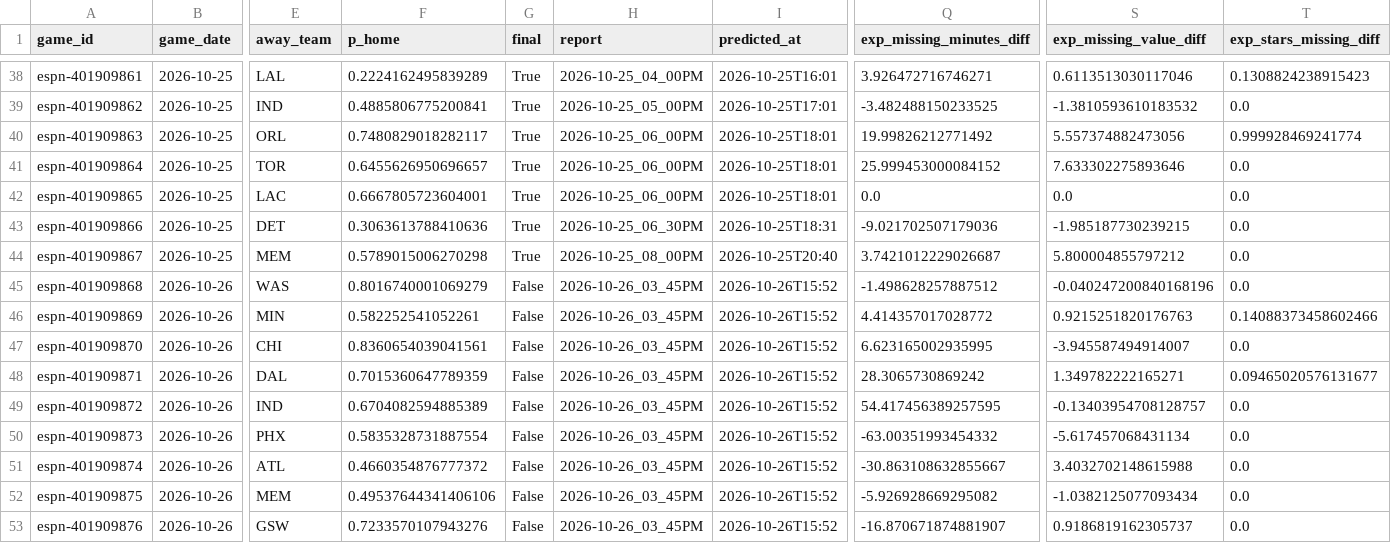
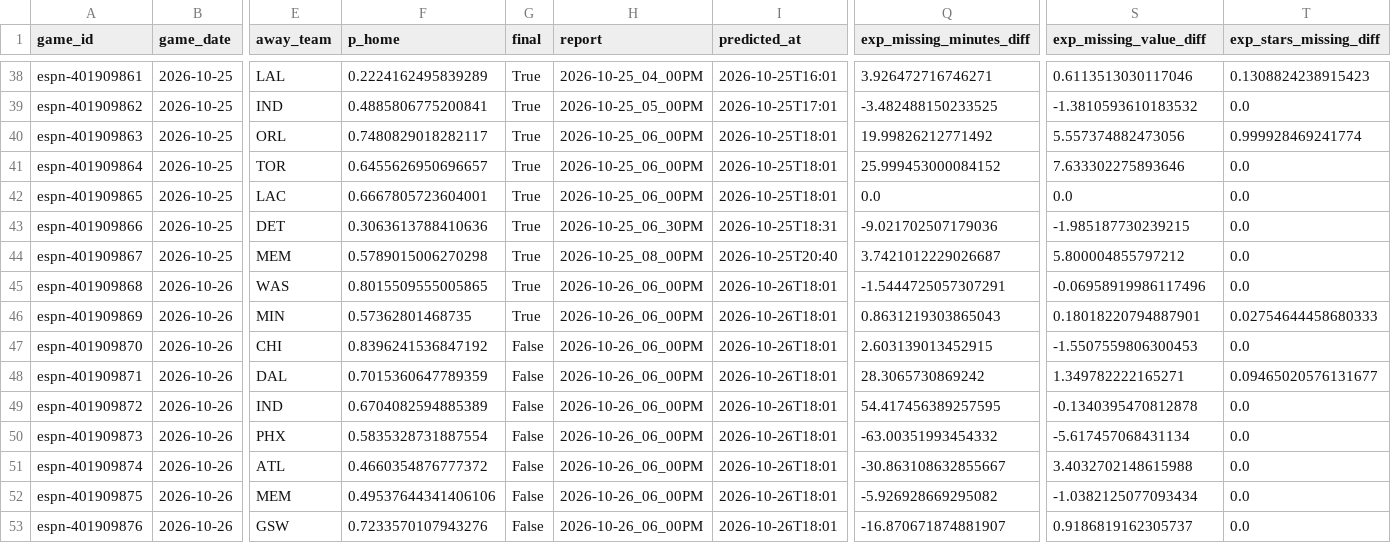
Before and after one commit to z3nsz/nba-prediction, a CSV file: live_state/predictions_2026-27.csv, drawn as a sheet; only a part is shown, gaps mark what is left out; the diff names each change by its address in the sheet, - before the commit and + after, or states it on an @@ line.

```diff
--- a/live_state/predictions_2026-27.csv
+++ b/live_state/predictions_2026-27.csv
-F45 (p_home): 0.8016740001069279
+F45 (p_home): 0.8015509555005865
-G45:G46 (final): False
+G45:G46 (final): True
-H45:H53 (report): 2026-10-26_03_45PM
+H45:H53 (report): 2026-10-26_06_00PM
-I45:I53 (predicted_at): 2026-10-26T15:52
+I45:I53 (predicted_at): 2026-10-26T18:01
-Q45 (exp_missing_minutes_diff): -1.498628257887512
+Q45 (exp_missing_minutes_diff): -1.5444725057307291
-S45 (exp_missing_value_diff): -0.040247200840168196
+S45 (exp_missing_value_diff): -0.06958919986117496
-F46 (p_home): 0.582252541052261
+F46 (p_home): 0.57362801468735
-Q46 (exp_missing_minutes_diff): 4.414357017028772
+Q46 (exp_missing_minutes_diff): 0.8631219303865043
-S46 (exp_missing_value_diff): 0.9215251820176763
+S46 (exp_missing_value_diff): 0.18018220794887901
-T46 (exp_stars_missing_diff): 0.14088373458602466
+T46 (exp_stars_missing_diff): 0.02754644458680333
-F47 (p_home): 0.8360654039041561
+F47 (p_home): 0.8396241536847192
-Q47 (exp_missing_minutes_diff): 6.623165002935995
+Q47 (exp_missing_minutes_diff): 2.603139013452915
-S47 (exp_missing_value_diff): -3.945587494914007
+S47 (exp_missing_value_diff): -1.5507559806300453
-S49 (exp_missing_value_diff): -0.13403954708128757
+S49 (exp_missing_value_diff): -0.1340395470812878
```
Also changed, not shown: live_state/listings_2026-27.csv, 10 other files.
